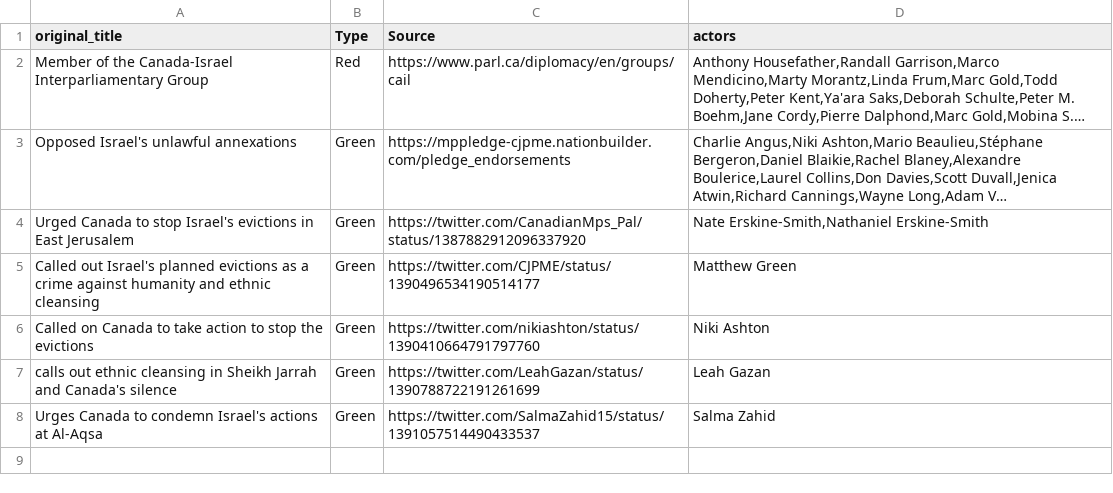
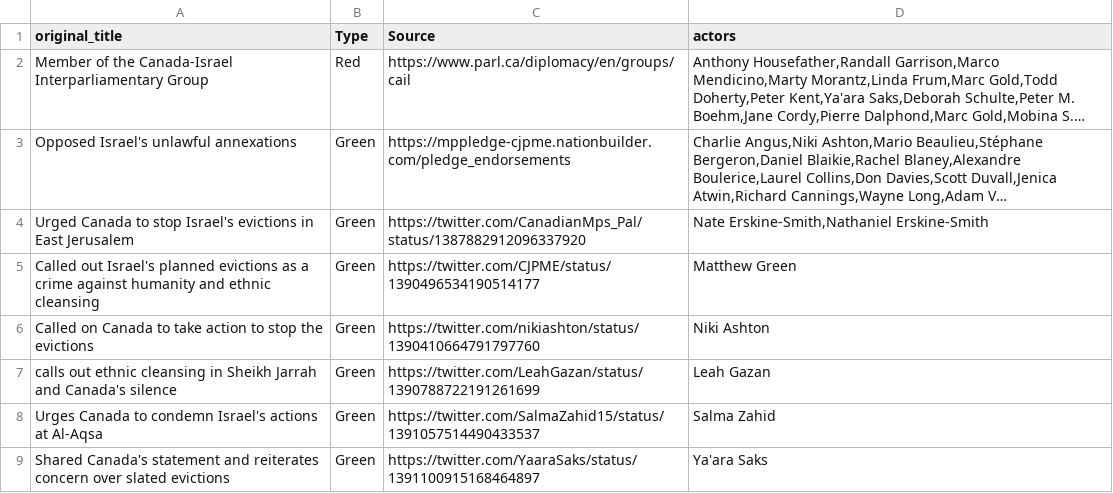
Before and after one commit to ielnaz/MPP, a CSV file: movies.csv, drawn as a sheet; long unchanged cells end in …; the diff names each change by its address in the sheet, - before the commit and + after, or states it on an @@ line.

Commit message:
Update movies.csv

```diff
--- a/movies.csv
+++ b/movies.csv
+row 9: Shared Canada's statement and reiterates concern over slated evictions | Green | https://twitter.com/YaaraSaks/status/1391100915168464897 | Ya'ara Saks
```
